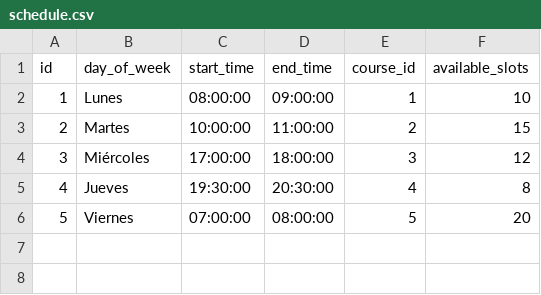
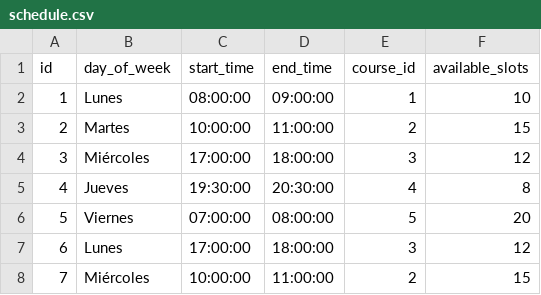
Before and after one commit to Jul52/ProyectoGymTrack, a CSV file: src/main/resources/config/liquibase/fake-data/schedule.csv, drawn as a sheet.

```diff
--- a/src/main/resources/config/liquibase/fake-data/schedule.csv
+++ b/src/main/resources/config/liquibase/fake-data/schedule.csv
@@ -6 +6,3 @@ id;day_of_week;start_time;end_time;course_id;available_slots
 5;Viernes;07:00:00;08:00:00;5;20
+6;Lunes;17:00:00;18:00:00;3;12
+7;Miércoles;10:00:00;11:00:00;2;15
```
Also changed, not shown: src/main/resources/config/liquibase/data/user.csv, 31 other files.
